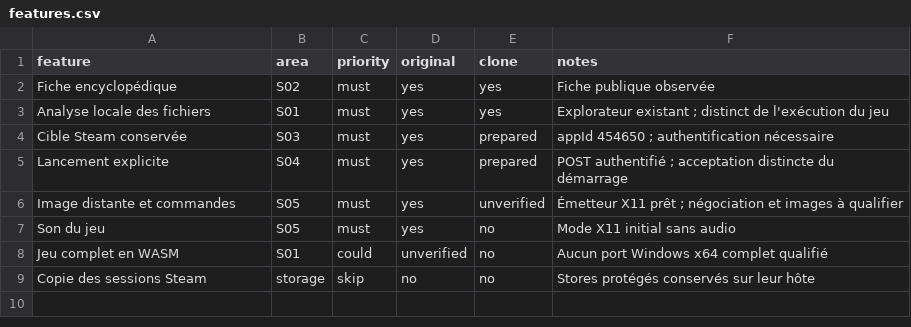
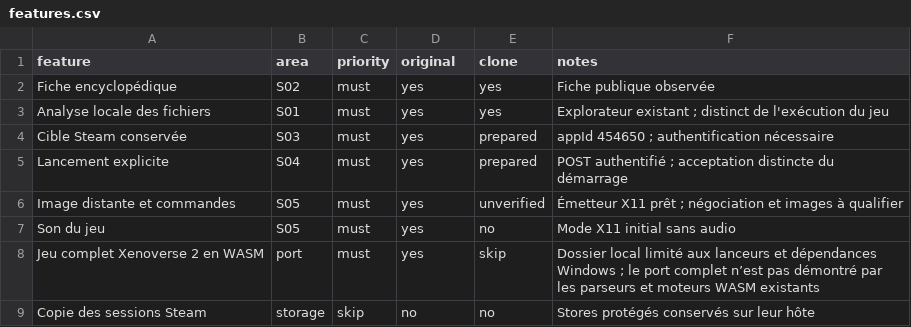
Before and after one commit to aphrody-labs/shenron, a CSV file: replica/dbxv2/features.csv, drawn as a sheet; removed rows and columns are numbered as before the commit, all else as after; the diff names each change by its address in the sheet, - before the commit and + after, or states it on an @@ line.

Commit message:
docs: qualifier le port WASM de DBXV2

```diff
--- a/replica/dbxv2/features.csv
+++ b/replica/dbxv2/features.csv
-row 8: Jeu complet en WASM | S01 | could | unverified | no | Aucun port Windows x64 complet qualifié
+row 8: Jeu complet Xenoverse 2 en WASM | port | must | yes | skip | Dossier local limité aux lanceurs et dépendances Windows ; le port complet n’est pas démontré par les parseurs et moteurs WASM existants
```
Also changed, not shown: 1 other file.
